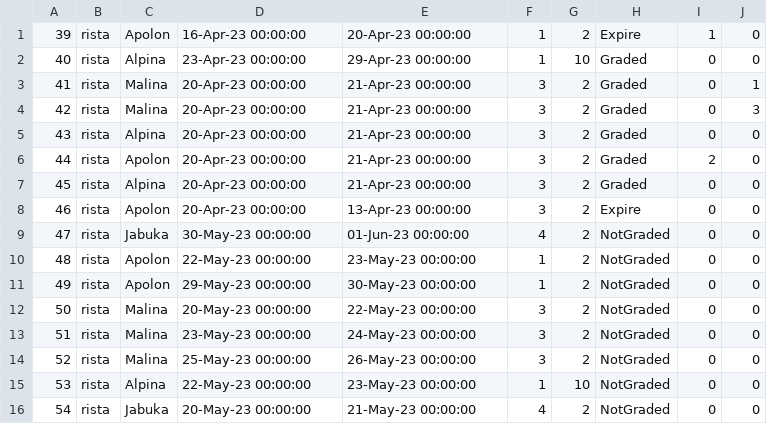
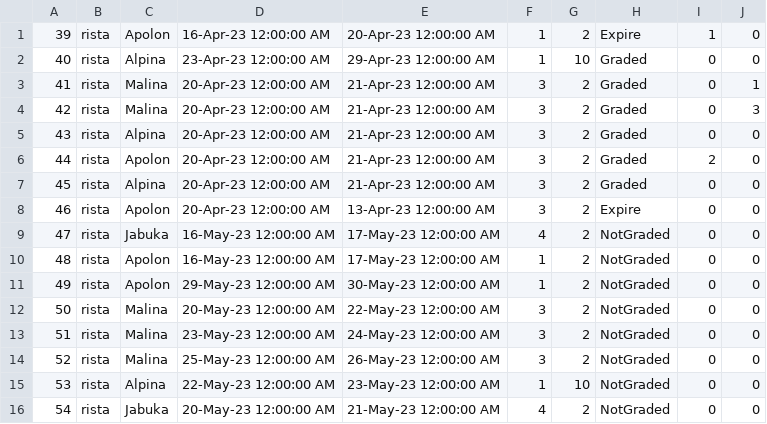
Before and after one commit to Nikola045/TuristickaAgencija, a CSV file: InitialProject/InitialProject/Resources/Data/reservations.csv, drawn as a sheet.

```diff
--- a/InitialProject/InitialProject/Resources/Data/reservations.csv
+++ b/InitialProject/InitialProject/Resources/Data/reservations.csv
@@ -1,16 +1,16 @@
-39|rista|Apolon|16-Apr-23 00:00:00|20-Apr-23 00:00:00|1|2|Expire|1|0
-40|rista|Alpina|23-Apr-23 00:00:00|29-Apr-23 00:00:00|1|10|Graded|0|0
-41|rista|Malina|20-Apr-23 00:00:00|21-Apr-23 00:00:00|3|2|Graded|0|1
-42|rista|Malina|20-Apr-23 00:00:00|21-Apr-23 00:00:00|3|2|Graded|0|3
-43|rista|Alpina|20-Apr-23 00:00:00|21-Apr-23 00:00:00|3|2|Graded|0|0
-44|rista|Apolon|20-Apr-23 00:00:00|21-Apr-23 00:00:00|3|2|Graded|2|0
-45|rista|Alpina|20-Apr-23 00:00:00|21-Apr-23 00:00:00|3|2|Graded|0|0
-46|rista|Apolon|20-Apr-23 00:00:00|13-Apr-23 00:00:00|3|2|Expire|0|0
-47|rista|Jabuka|30-May-23 00:00:00|01-Jun-23 00:00:00|4|2|NotGraded|0|0
-48|rista|Apolon|22-May-23 00:00:00|23-May-23 00:00:00|1|2|NotGraded|0|0
-49|rista|Apolon|29-May-23 00:00:00|30-May-23 00:00:00|1|2|NotGraded|0|0
-50|rista|Malina|20-May-23 00:00:00|22-May-23 00:00:00|3|2|NotGraded|0|0
-51|rista|Malina|23-May-23 00:00:00|24-May-23 00:00:00|3|2|NotGraded|0|0
-52|rista|Malina|25-May-23 00:00:00|26-May-23 00:00:00|3|2|NotGraded|0|0
-53|rista|Alpina|22-May-23 00:00:00|23-May-23 00:00:00|1|10|NotGraded|0|0
-54|rista|Jabuka|20-May-23 00:00:00|21-May-23 00:00:00|4|2|NotGraded|0|0
+39|rista|Apolon|16-Apr-23 12:00:00 AM|20-Apr-23 12:00:00 AM|1|2|Expire|1|0
+40|rista|Alpina|23-Apr-23 12:00:00 AM|29-Apr-23 12:00:00 AM|1|10|Graded|0|0
+41|rista|Malina|20-Apr-23 12:00:00 AM|21-Apr-23 12:00:00 AM|3|2|Graded|0|1
+42|rista|Malina|20-Apr-23 12:00:00 AM|21-Apr-23 12:00:00 AM|3|2|Graded|0|3
+43|rista|Alpina|20-Apr-23 12:00:00 AM|21-Apr-23 12:00:00 AM|3|2|Graded|0|0
+44|rista|Apolon|20-Apr-23 12:00:00 AM|21-Apr-23 12:00:00 AM|3|2|Graded|2|0
+45|rista|Alpina|20-Apr-23 12:00:00 AM|21-Apr-23 12:00:00 AM|3|2|Graded|0|0
+46|rista|Apolon|20-Apr-23 12:00:00 AM|13-Apr-23 12:00:00 AM|3|2|Expire|0|0
+47|rista|Jabuka|16-May-23 12:00:00 AM|17-May-23 12:00:00 AM|4|2|NotGraded|0|0
+48|rista|Apolon|16-May-23 12:00:00 AM|17-May-23 12:00:00 AM|1|2|NotGraded|0|0
+49|rista|Apolon|29-May-23 12:00:00 AM|30-May-23 12:00:00 AM|1|2|NotGraded|0|0
+50|rista|Malina|20-May-23 12:00:00 AM|22-May-23 12:00:00 AM|3|2|NotGraded|0|0
+51|rista|Malina|23-May-23 12:00:00 AM|24-May-23 12:00:00 AM|3|2|NotGraded|0|0
+52|rista|Malina|25-May-23 12:00:00 AM|26-May-23 12:00:00 AM|3|2|NotGraded|0|0
+53|rista|Alpina|22-May-23 12:00:00 AM|23-May-23 12:00:00 AM|1|10|NotGraded|0|0
+54|rista|Jabuka|20-May-23 12:00:00 AM|21-May-23 12:00:00 AM|4|2|NotGraded|0|0
```
Also changed, not shown: 3 other files.
